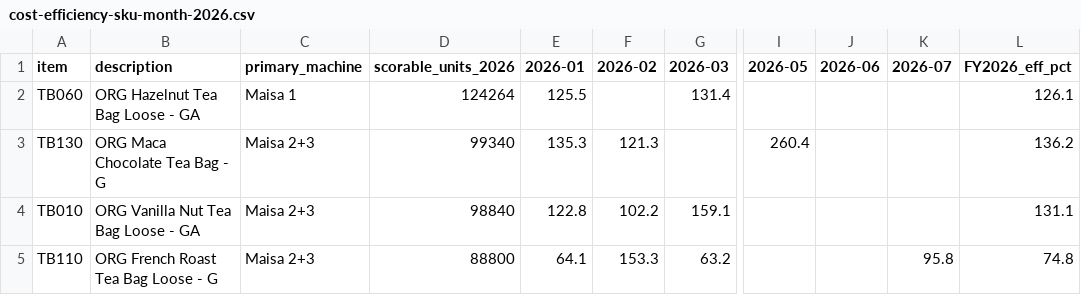
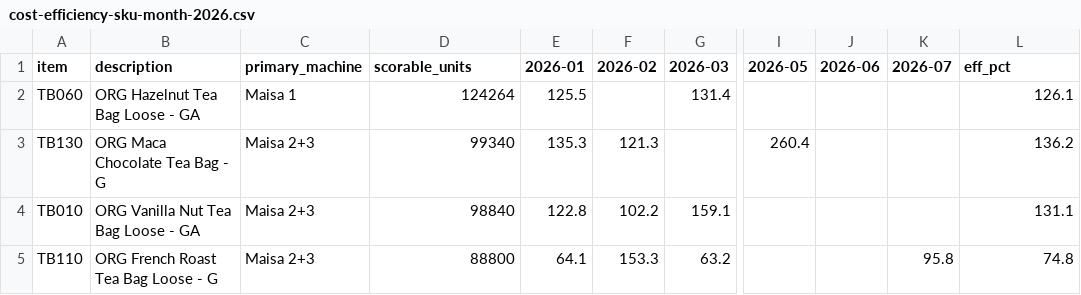
Before and after one commit to jstnadler/teeccino-reports, a CSV file: cost-efficiency-sku-month-2026.csv, drawn as a sheet; only a part is shown, gaps mark what is left out; the diff names each change by its address in the sheet, - before the commit and + after, or states it on an @@ line.

```diff
--- a/cost-efficiency-sku-month-2026.csv
+++ b/cost-efficiency-sku-month-2026.csv
-D1: scorable_units_2026
+D1: scorable_units
-L1: FY2026_eff_pct
+L1: eff_pct
```
